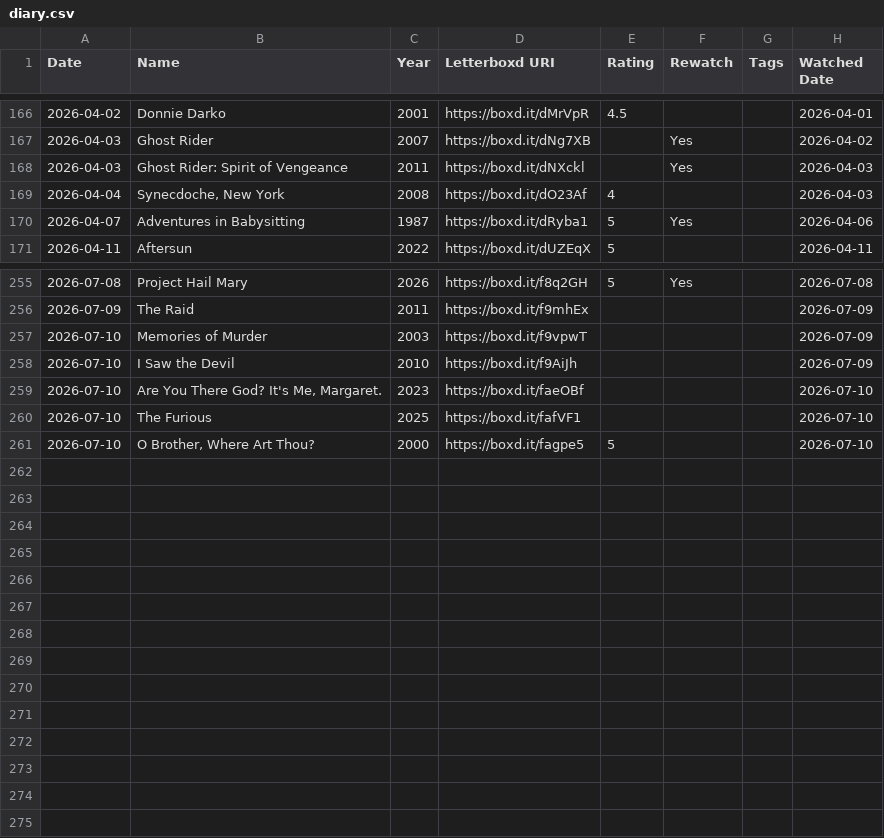
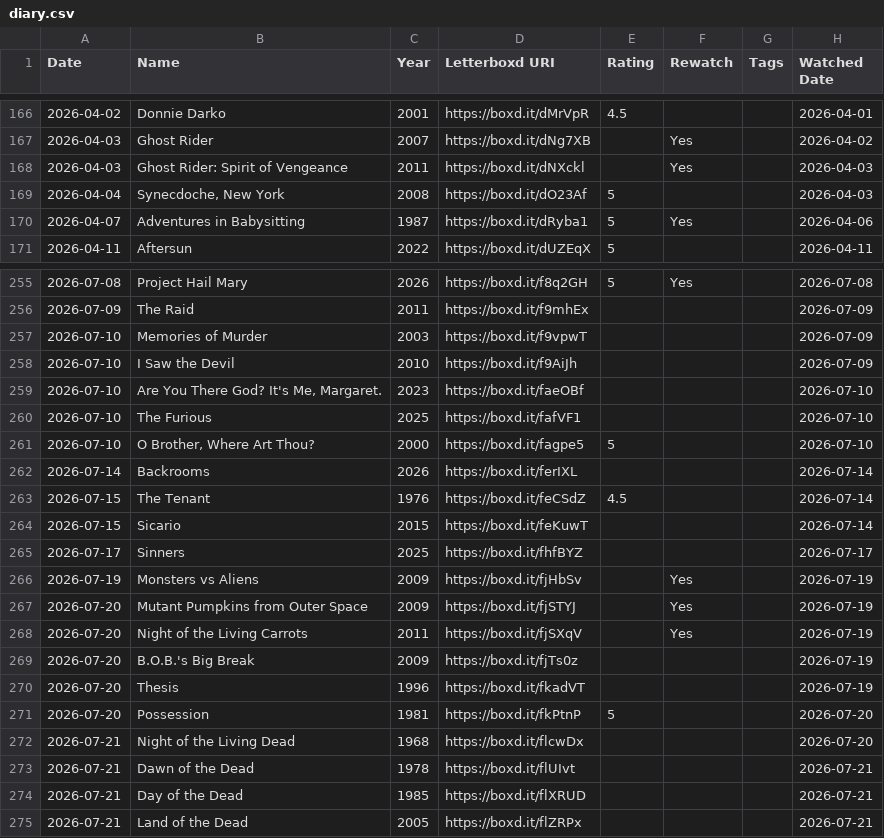
Before and after one commit to ShiiiivanshSingh/Ask-My-Watchlist-, a CSV file: data/diary.csv, drawn as a sheet; only a part is shown, gaps mark what is left out.

```diff
--- a/data/diary.csv
+++ b/data/diary.csv
@@ -168,3 +168,3 @@ Date,Name,Year,Letterboxd URI,Rating,Rewatch,Tags,Watched Date
 2026-04-03,Ghost Rider: Spirit of Vengeance,2011,https://boxd.it/dNXckl,,Yes,,2026-04-03
-2026-04-04,"Synecdoche, New York",2008,https://boxd.it/dO23Af,4,,,2026-04-03
+2026-04-04,"Synecdoche, New York",2008,https://boxd.it/dO23Af,5,,,2026-04-03
 2026-04-07,Adventures in Babysitting,1987,https://boxd.it/dRyba1,5,Yes,,2026-04-06
@@ -261 +261,15 @@ Date,Name,Year,Letterboxd URI,Rating,Rewatch,Tags,Watched Date
 2026-07-10,"O Brother, Where Art Thou?",2000,https://boxd.it/fagpe5,5,,,2026-07-10
+2026-07-14,Backrooms,2026,https://boxd.it/ferIXL,,,,2026-07-14
+2026-07-15,The Tenant,1976,https://boxd.it/feCSdZ,4.5,,,2026-07-14
+2026-07-15,Sicario,2015,https://boxd.it/feKuwT,,,,2026-07-14
+2026-07-17,Sinners,2025,https://boxd.it/fhfBYZ,,,,2026-07-17
+2026-07-19,Monsters vs Aliens,2009,https://boxd.it/fjHbSv,,Yes,,2026-07-19
+2026-07-20,Mutant Pumpkins from Outer Space,2009,https://boxd.it/fjSTYJ,,Yes,,2026-07-19
+2026-07-20,Night of the Living Carrots,2011,https://boxd.it/fjSXqV,,Yes,,2026-07-19
+2026-07-20,B.O.B.'s Big Break,2009,https://boxd.it/fjTs0z,,,,2026-07-19
+2026-07-20,Thesis,1996,https://boxd.it/fkadVT,,,,2026-07-19
+2026-07-20,Possession,1981,https://boxd.it/fkPtnP,5,,,2026-07-20
+2026-07-21,Night of the Living Dead,1968,https://boxd.it/flcwDx,,,,2026-07-20
+2026-07-21,Dawn of the Dead,1978,https://boxd.it/flUIvt,,,,2026-07-21
+2026-07-21,Day of the Dead,1985,https://boxd.it/flXRUD,,,,2026-07-21
+2026-07-21,Land of the Dead,2005,https://boxd.it/flZRPx,,,,2026-07-21
```
Also changed, not shown: data/likes/films.csv, data/ratings.csv, 5 other files.
